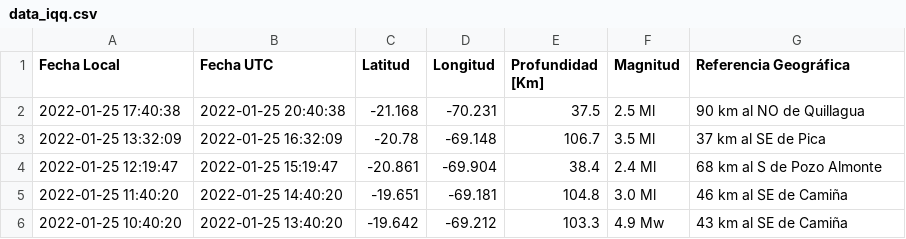
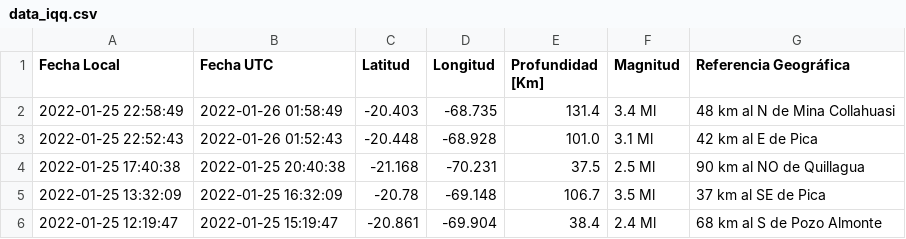
Before and after one commit to brunooviedo/sismosiquique, a CSV file: data_iqq.csv, drawn as a sheet; only a part is shown; the shorter side is filled out with more unchanged rows.

```diff
--- a/data_iqq.csv
+++ b/data_iqq.csv
@@ -1,2 +1,4 @@
 Fecha Local,Fecha UTC,Latitud,Longitud,Profundidad [Km],Magnitud,Referencia Geográfica
+2022-01-25 22:58:49,2022-01-26 01:58:49,-20.403,-68.735,131.4,3.4 Ml, 48 km al N de Mina Collahuasi
+2022-01-25 22:52:43,2022-01-26 01:52:43,-20.448,-68.928,101.0,3.1 Ml, 42 km al E de Pica
 2022-01-25 17:40:38,2022-01-25 20:40:38,-21.168,-70.231,37.5,2.5 Ml, 90 km al NO de Quillagua
```
Also changed, not shown: data_iquique.csv, 2 other files.
